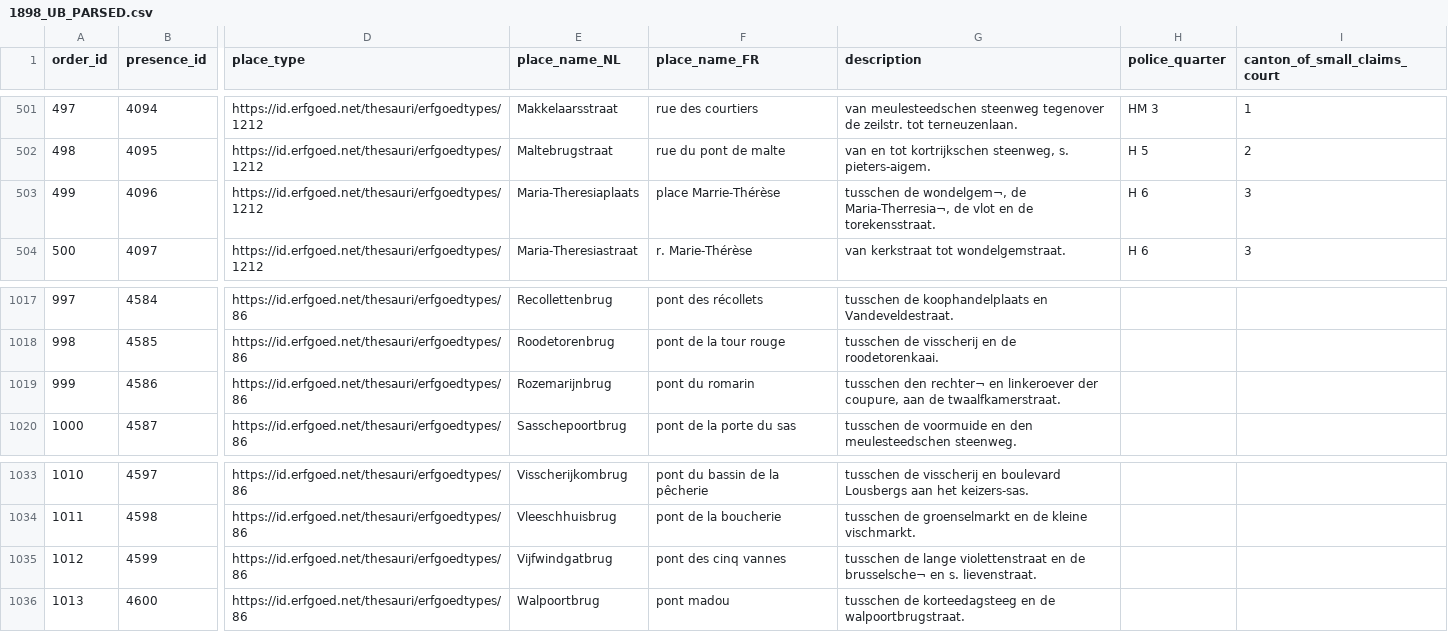
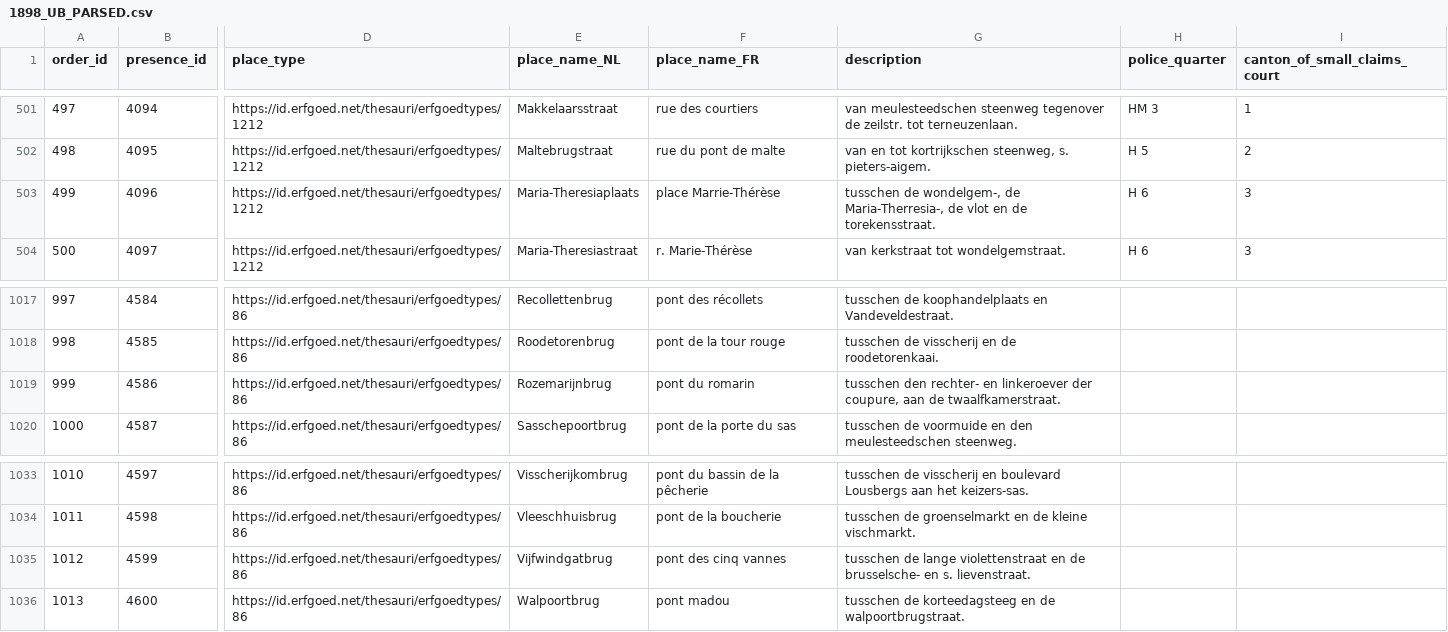
Before and after one commit to VincentDucatteeuw/Ghent-Gazetteer, a CSV file: data/derived/place observations/Wegwijzers der Stad Gent/Street indexes/1898_UB_PARSED.csv, drawn as a sheet; only a part is shown, gaps mark what is left out; the diff names each change by its address in the sheet, - before the commit and + after, or states it on an @@ line.

Commit message:
data cleaning

```diff
--- a/data/derived/place observations/Wegwijzers der Stad Gent/Street indexes/1898_UB_PARSED.csv
+++ b/data/derived/place observations/Wegwijzers der Stad Gent/Street indexes/1898_UB_PARSED.csv
-G503 (description): tusschen de wondelgem¬, de Maria-Therresia¬, de vlot…
+G503 (description): tusschen de wondelgem-, de Maria-Therresia-, de vlot…
-G1019 (description): tusschen den rechter¬ en linkeroever…
+G1019 (description): tusschen den rechter- en linkeroever…
-G1035 (description): …en de brusselsche¬ en s.…
+G1035 (description): …en de brusselsche- en s.…
```
Also changed, not shown: 1 other file.
